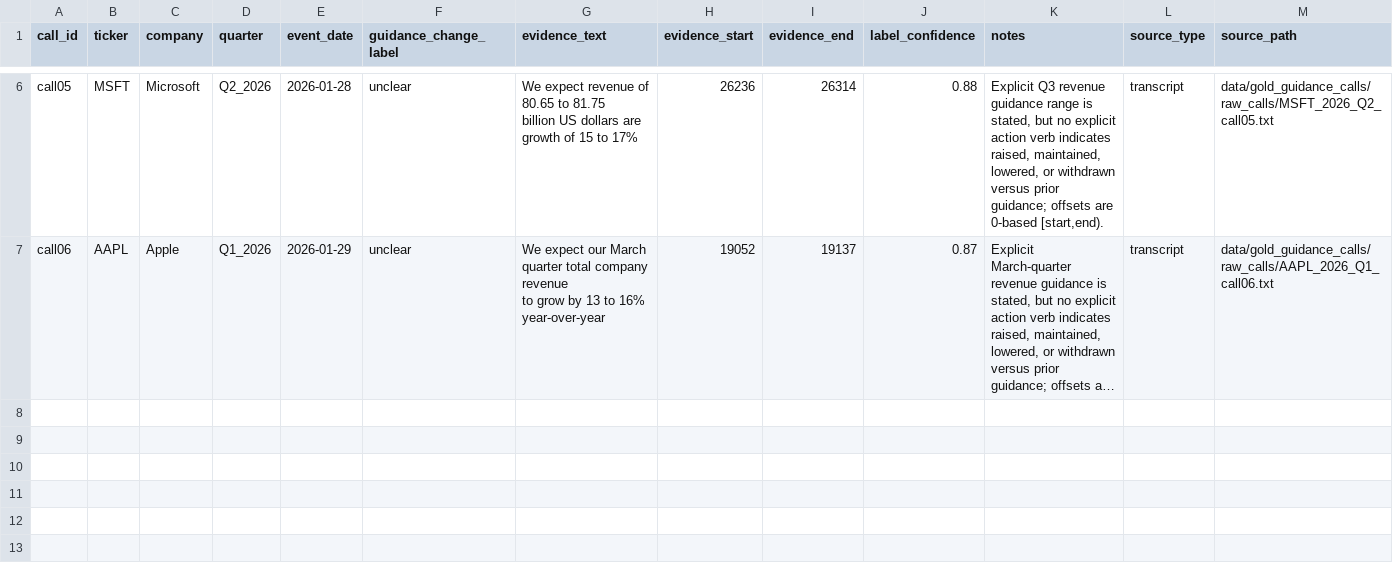
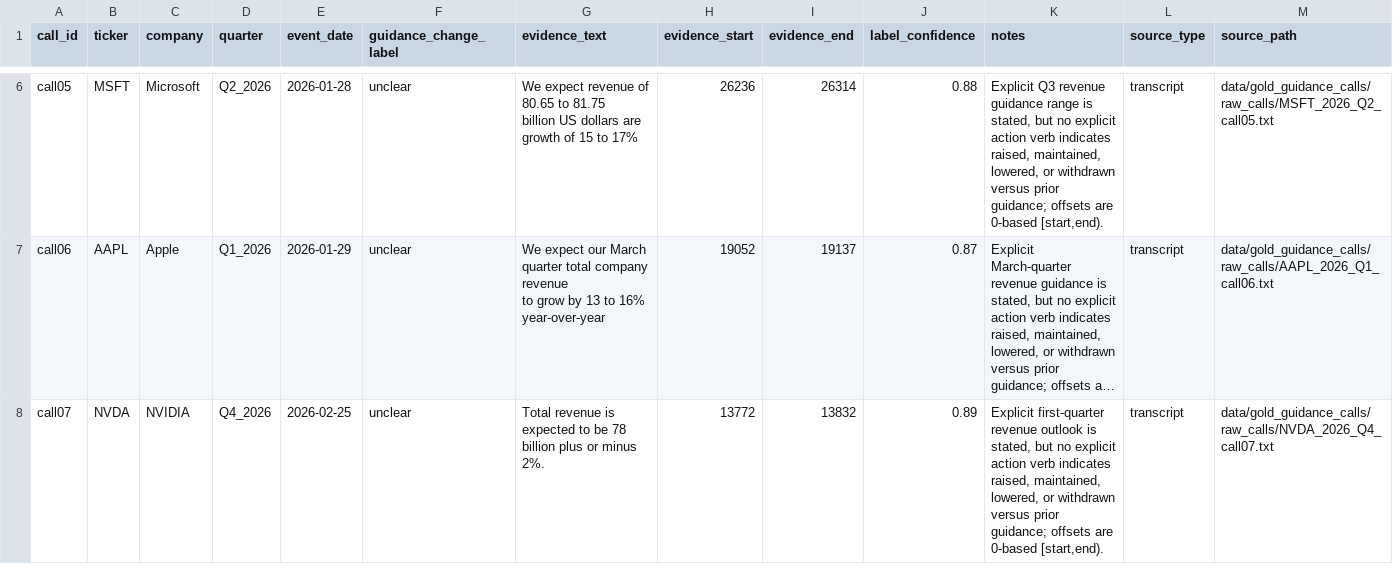
Before and after one commit to keithtgrehan/earnings-call-sentiment-from-voice-transcript-with-an-optional-video-24-02-2026, a CSV file: data/gold_guidance_calls/draft_labels.csv, drawn as a sheet; only a part is shown, gaps mark what is left out; long unchanged cells end in …; the diff names each change by its address in the sheet, - before the commit and + after, or states it on an @@ line.

Commit message:
Complete seven-call overnight benchmark transcript set

```diff
--- a/data/gold_guidance_calls/draft_labels.csv
+++ b/data/gold_guidance_calls/draft_labels.csv
+row 8: call07 | NVDA | NVIDIA | Q4_2026 | 2026-02-25 | unclear | Total revenue is expected to be 78 billion plus or minus 2%. | 13772 | 13832 | 0.89 | Explicit first-quarter revenue outlook is stated, but no explicit action verb indicates raised, maintained, lowered, or withdrawn versus prior guidance; offsets are 0-based [start,end). | transcript | data/gold_guidance_calls/raw_calls/NVDA_2026_Q4_call07.txt
```
Also changed, not shown: data/gold_guidance_calls/transcript_inventory.csv, data/gold_guidance_calls/transcription_status.csv, 4 other files.
